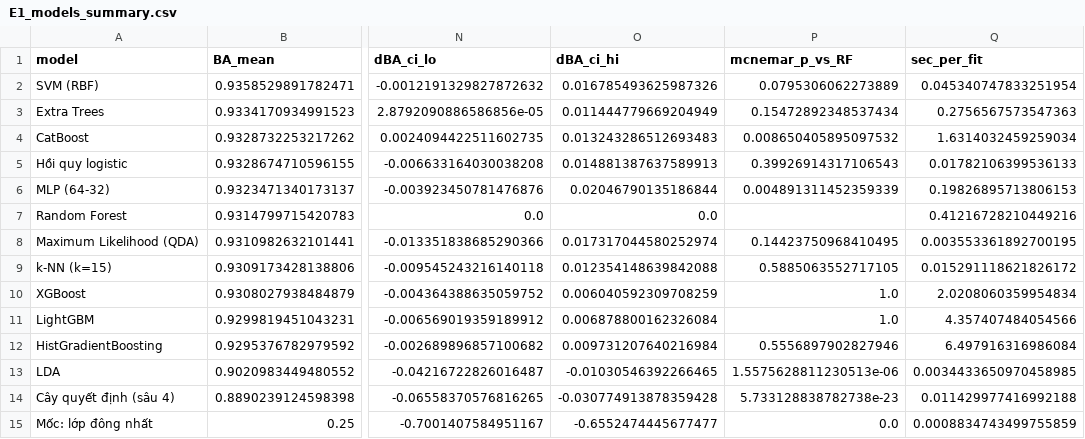
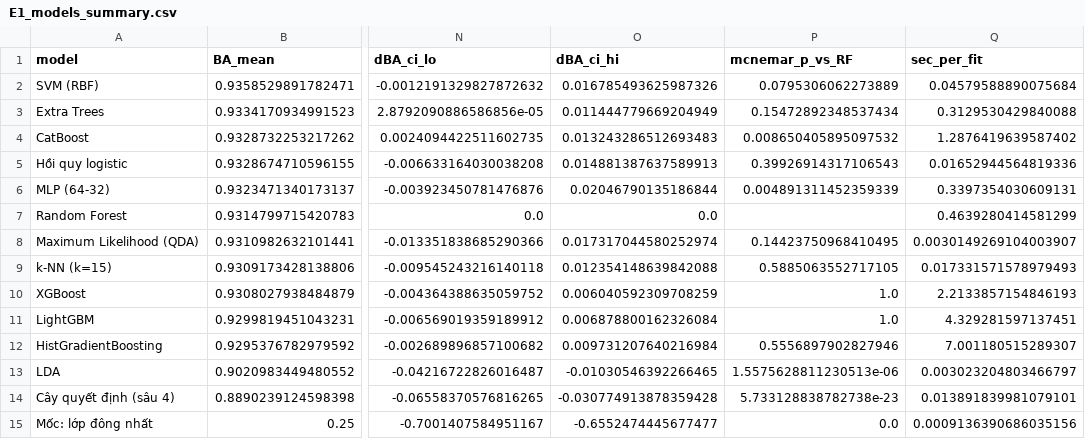
Before and after one commit to ninhhaidang/ns05005-dancing-with-the-sars, a CSV file: outputs/experiments/E1_models_summary.csv, drawn as a sheet; only a part is shown, gaps mark what is left out; the diff names each change by its address in the sheet, - before the commit and + after, or states it on an @@ line.

```diff
--- a/outputs/experiments/E1_models_summary.csv
+++ b/outputs/experiments/E1_models_summary.csv
-Q2 (sec_per_fit): 0.045340747833251954
+Q2 (sec_per_fit): 0.04579588890075684
-Q3 (sec_per_fit): 0.2756567573547363
+Q3 (sec_per_fit): 0.3129530429840088
-Q4 (sec_per_fit): 1.6314032459259034
+Q4 (sec_per_fit): 1.2876419639587402
-Q5 (sec_per_fit): 0.01782106399536133
+Q5 (sec_per_fit): 0.01652944564819336
-Q6 (sec_per_fit): 0.19826895713806153
+Q6 (sec_per_fit): 0.3397354030609131
-Q7 (sec_per_fit): 0.41216728210449216
+Q7 (sec_per_fit): 0.4639280414581299
-Q8 (sec_per_fit): 0.003553361892700195
+Q8 (sec_per_fit): 0.0030149269104003907
-Q9 (sec_per_fit): 0.015291118621826172
+Q9 (sec_per_fit): 0.017331571578979493
-Q10 (sec_per_fit): 2.0208060359954834
+Q10 (sec_per_fit): 2.2133857154846193
-Q11 (sec_per_fit): 4.357407484054566
+Q11 (sec_per_fit): 4.329281597137451
-Q12 (sec_per_fit): 6.497916316986084
+Q12 (sec_per_fit): 7.001180515289307
-Q13 (sec_per_fit): 0.0034433650970458985
+Q13 (sec_per_fit): 0.003023204803466797
-Q14 (sec_per_fit): 0.011429977416992188
+Q14 (sec_per_fit): 0.013891839981079101
-Q15 (sec_per_fit): 0.0008834743499755859
+Q15 (sec_per_fit): 0.0009136390686035156
```
Also changed, not shown: 52 other files.
